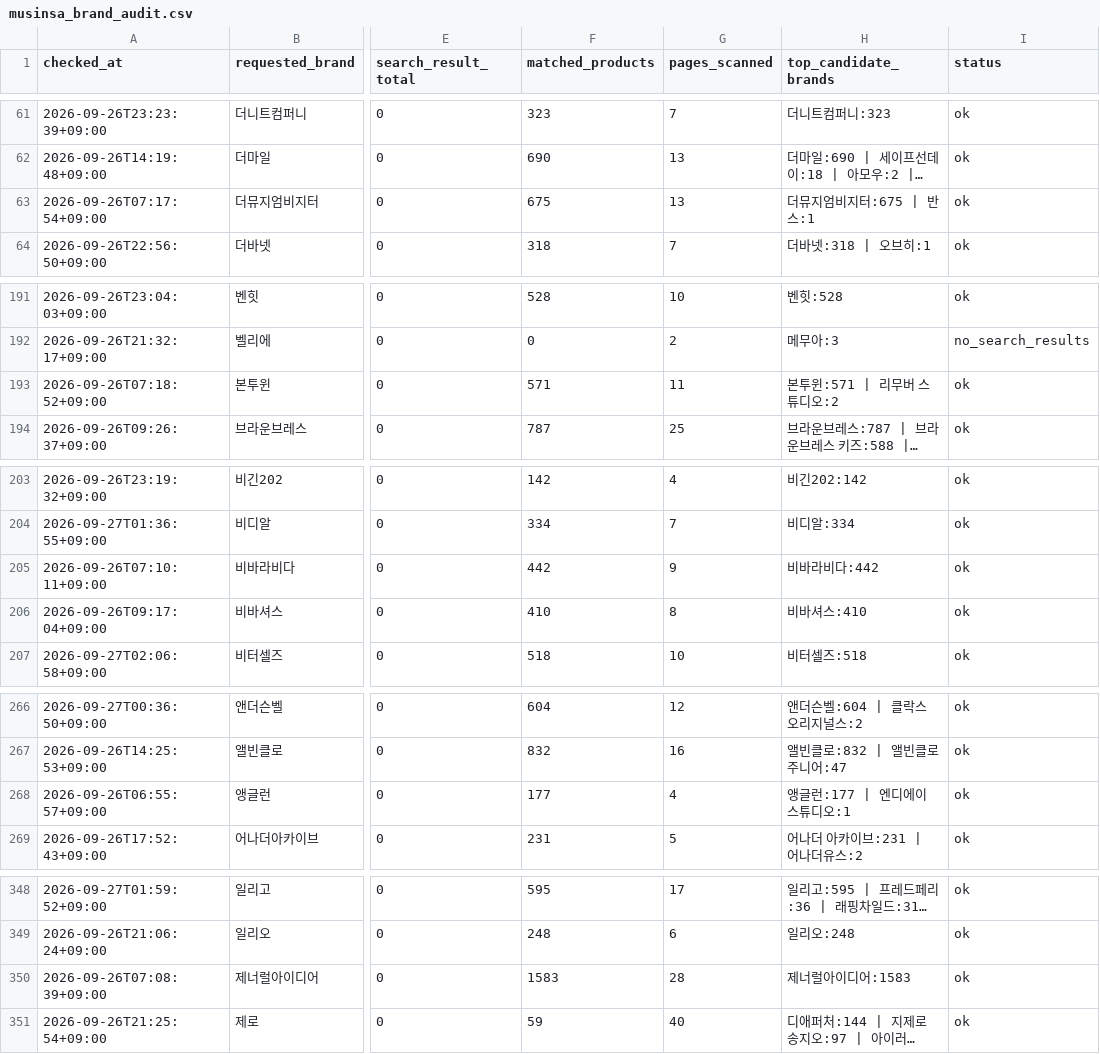
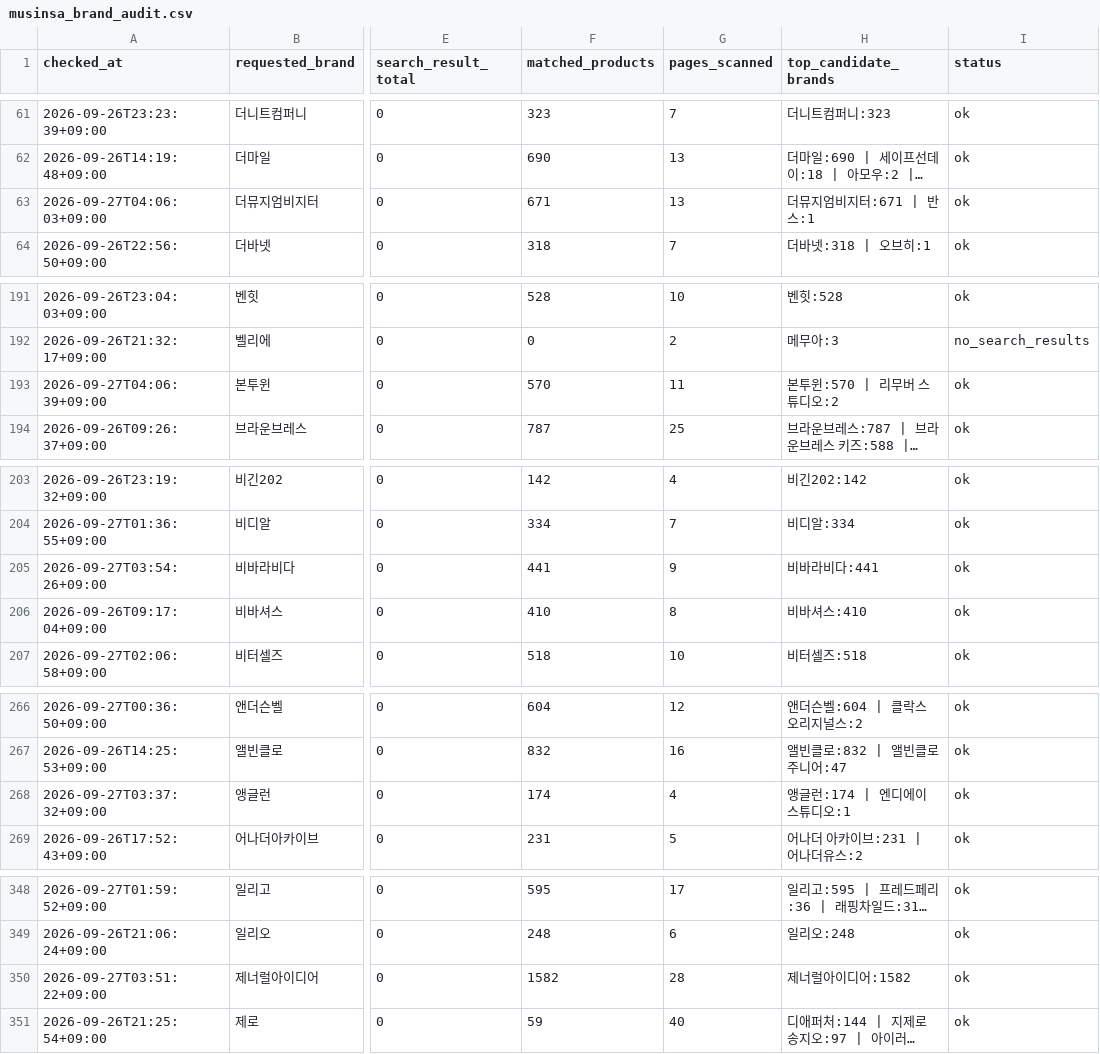
Before and after one commit to kwj-lab/-, a CSV file: musinsa_brand_audit.csv, drawn as a sheet; only a part is shown, gaps mark what is left out; long unchanged cells end in …; the diff covers the shown part only; the diff names each change by its address in the sheet, - before the commit and + after, or states it on an @@ line.

```diff
--- a/musinsa_brand_audit.csv
+++ b/musinsa_brand_audit.csv
-A63 (checked_at): 2026-09-26T07:17:54+09:00
+A63 (checked_at): 2026-09-27T04:06:03+09:00
-F63 (matched_products): 675
+F63 (matched_products): 671
-H63 (top_candidate_brands): 더뮤지엄비지터:675 | 반스:1
+H63 (top_candidate_brands): 더뮤지엄비지터:671 | 반스:1
-A193 (checked_at): 2026-09-26T07:18:52+09:00
+A193 (checked_at): 2026-09-27T04:06:39+09:00
-F193 (matched_products): 571
+F193 (matched_products): 570
-H193 (top_candidate_brands): 본투윈:571 | 리무버 스튜디오:2
+H193 (top_candidate_brands): 본투윈:570 | 리무버 스튜디오:2
-A205 (checked_at): 2026-09-26T07:10:11+09:00
+A205 (checked_at): 2026-09-27T03:54:26+09:00
-F205 (matched_products): 442
+F205 (matched_products): 441
-H205 (top_candidate_brands): 비바라비다:442
+H205 (top_candidate_brands): 비바라비다:441
-A268 (checked_at): 2026-09-26T06:55:57+09:00
+A268 (checked_at): 2026-09-27T03:37:32+09:00
-F268 (matched_products): 177
+F268 (matched_products): 174
-H268 (top_candidate_brands): 앵글런:177 | 엔디에이 스튜디오:1
+H268 (top_candidate_brands): 앵글런:174 | 엔디에이 스튜디오:1
-A350 (checked_at): 2026-09-26T07:08:39+09:00
+A350 (checked_at): 2026-09-27T03:51:22+09:00
-F350 (matched_products): 1583
+F350 (matched_products): 1582
-H350 (top_candidate_brands): 제너럴아이디어:1583
+H350 (top_candidate_brands): 제너럴아이디어:1582
```
Also changed, not shown: 63 edited cells elsewhere in this file, 2 other files.
